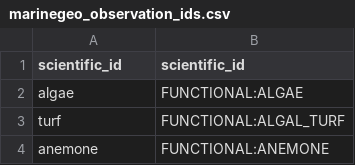
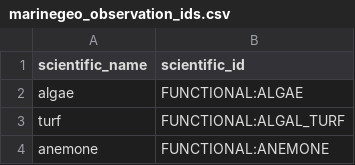
Before and after one commit to Smithsonian/marinegeo-metadata, a CSV file: taxonomy-and-functional-groups/observation-lookup/marinegeo_observation_ids.csv, drawn as a sheet; only a part is shown.

Commit message:
fix column name issue

```diff
--- a/taxonomy-and-functional-groups/observation-lookup/marinegeo_observation_ids.csv
+++ b/taxonomy-and-functional-groups/observation-lookup/marinegeo_observation_ids.csv
@@ -1,2 +1,2 @@
-scientific_id,scientific_id
+scientific_name,scientific_id
 algae,FUNCTIONAL:ALGAE
```
